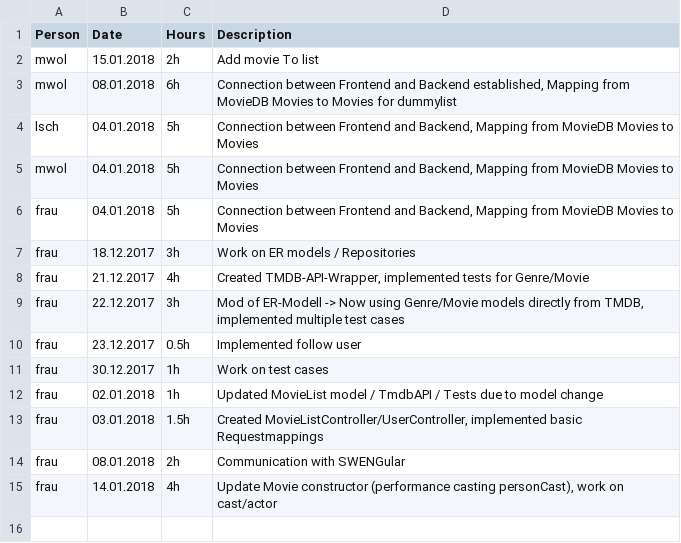
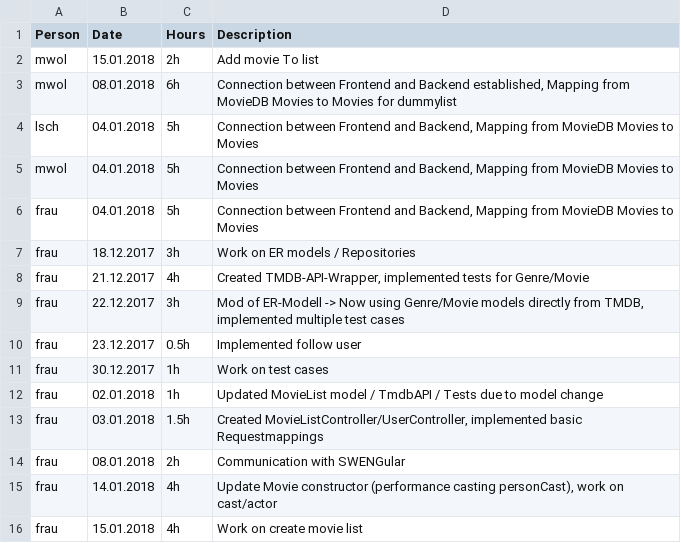
Before and after one commit to MrOrange1992/swengularsb, a CSV file: TIMESHEET.csv, drawn as a sheet.

```diff
--- a/TIMESHEET.csv
+++ b/TIMESHEET.csv
@@ -15 +15,2 @@ frau,08.01.2018,2h,"Communication with SWENGular"
 frau,14.01.2018,4h,"Update Movie constructor (performance casting personCast), work on cast/actor"
+frau,15.01.2018,4h,"Work on create movie list"
```
Also changed, not shown: 2 other files.
